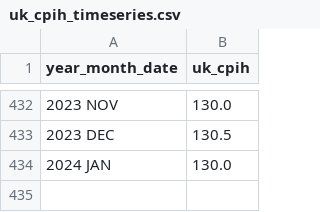
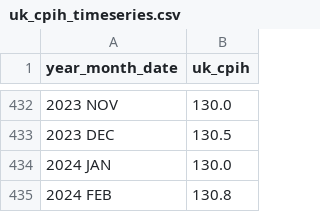
Before and after one commit to florentvx/streamlit_test, a CSV file: data/uk_cpih_timeseries.csv, drawn as a sheet; only a part is shown, gaps mark what is left out; the diff names each change by its address in the sheet, - before the commit and + after, or states it on an @@ line.

Commit message:
uk inflation data updated

```diff
--- a/data/uk_cpih_timeseries.csv
+++ b/data/uk_cpih_timeseries.csv
+row 435: 2024 FEB | 130.8
```
